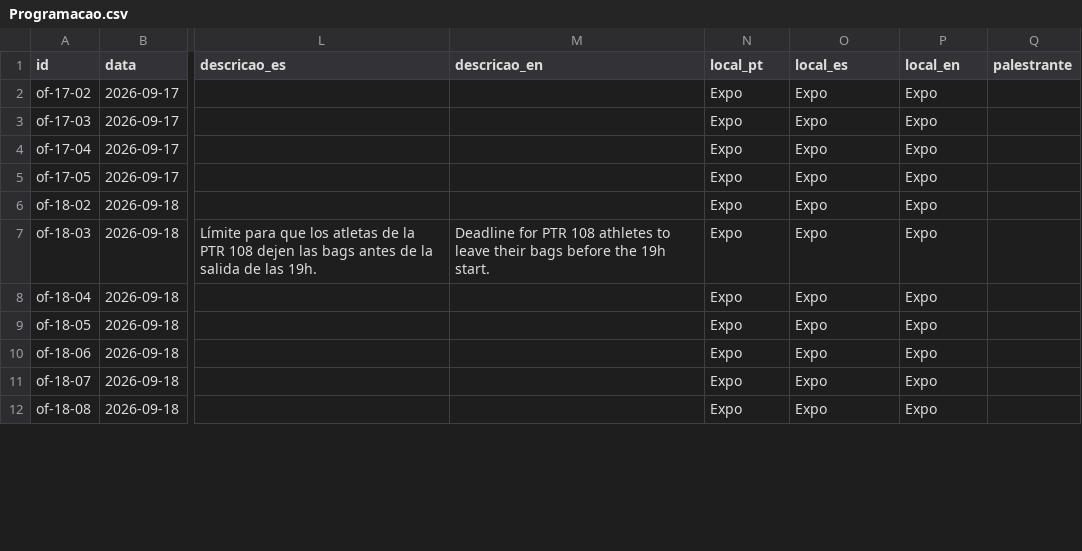
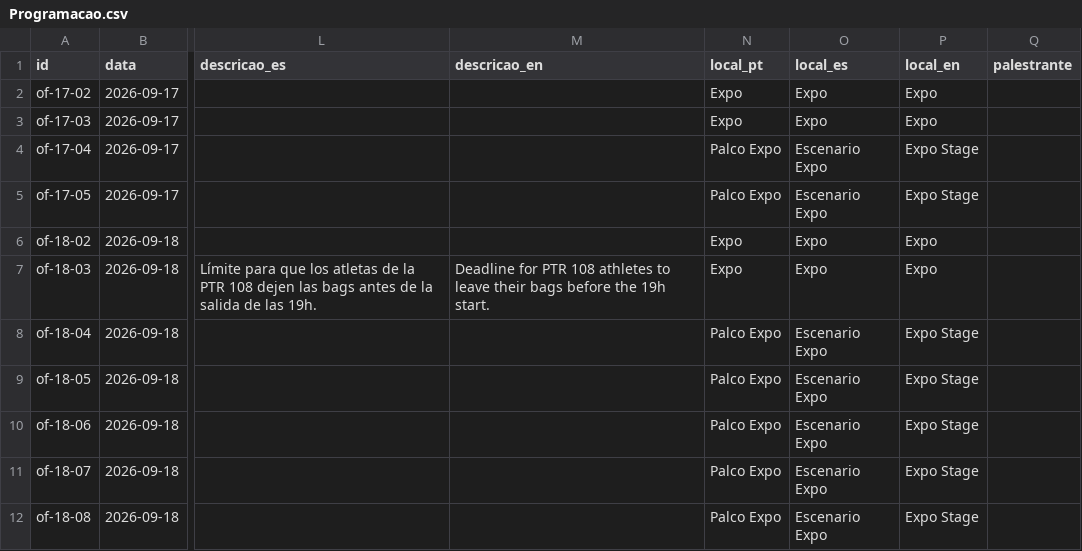
Before and after one commit to app-utmb/utmb-paraty-agenda, a CSV file: planilha/Programacao.csv, drawn as a sheet; only a part is shown, gaps mark what is left out; the diff covers the shown part only; the diff names each change by its address in the sheet, - before the commit and + after, or states it on an @@ line.

```diff
--- a/planilha/Programacao.csv
+++ b/planilha/Programacao.csv
-N4:N5 (local_pt): Expo
+N4:N5 (local_pt): Palco Expo
-O4:O5 (local_es): Expo
+O4:O5 (local_es): Escenario Expo
-P4:P5 (local_en): Expo
+P4:P5 (local_en): Expo Stage
-N8:N12 (local_pt): Expo
+N8:N12 (local_pt): Palco Expo
-O8:O12 (local_es): Expo
+O8:O12 (local_es): Escenario Expo
-P8:P12 (local_en): Expo
+P8:P12 (local_en): Expo Stage
```
Also changed, not shown: 23 edited cells elsewhere in this file, public/dados/programacao.tsv, 12 other files.
